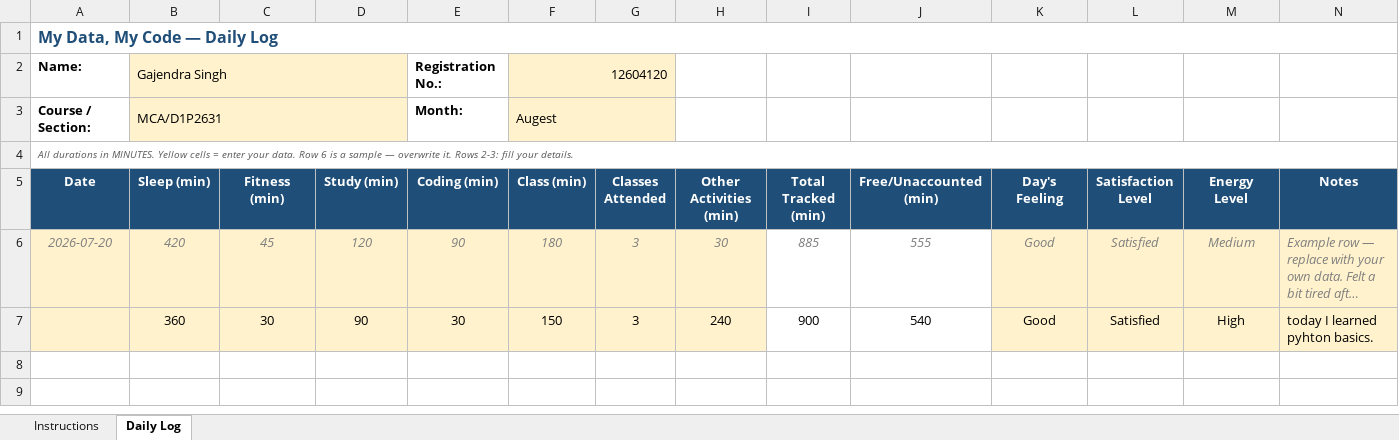
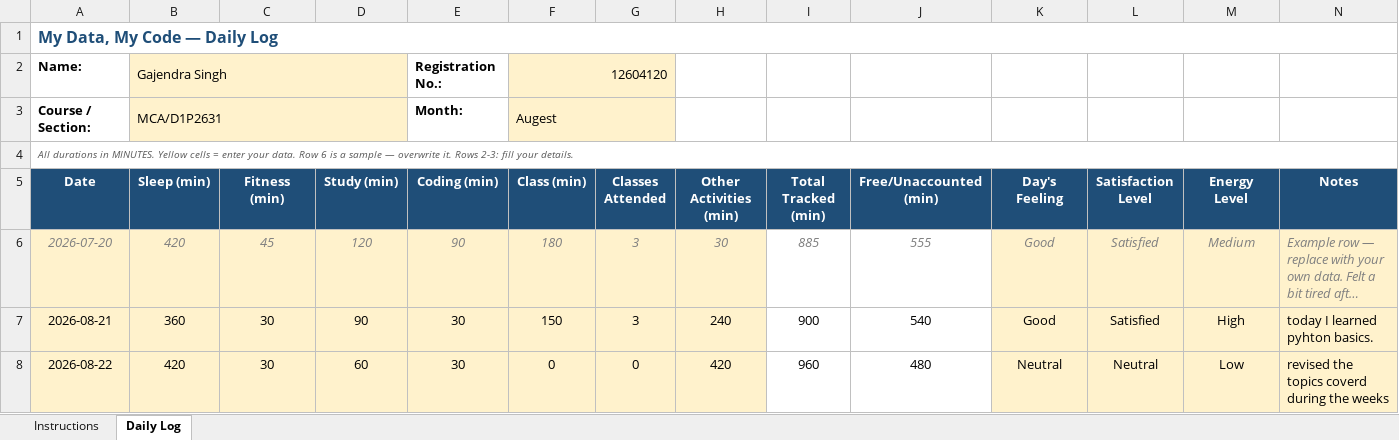
Before and after one commit to gajendrasinghhhhhhh/CAP-776, an Excel workbook: 12604120.xlsx, sheet Daily Log, drawn as a sheet; long unchanged cells end in …; values as stored, in another font and other column widths than the file's, no borders; conditional formats not drawn; the diff names each change by its address in the sheet, - before the commit and + after, or states it on an @@ line.

Commit message:
Add files via upload

```diff
--- a/12604120.xlsx (sheet Daily Log)
+++ b/12604120.xlsx (sheet Daily Log)
-A7 (Date): (empty)
+A7 (Date): 2026-08-21
+row 8: 2026-08-22 | 420 | 30 | 60 | 30 | 0 | 0 | 420 | 960 | 480 | Neutral | Neutral | Low | revised the topics coverd during the weeks
```
